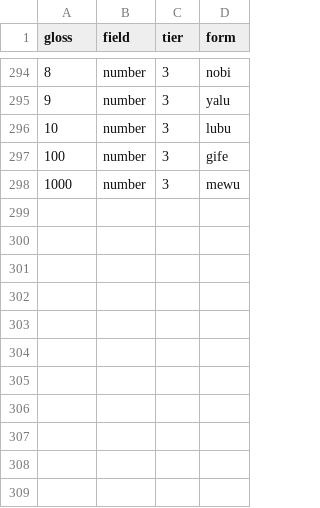
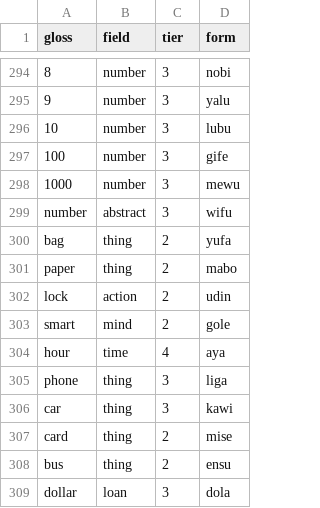
Before and after one commit to LilijoySkyseeker/apu-pi-we, a TSV file: data/lexicon.tsv, drawn as a sheet; only a part is shown, gaps mark what is left out; the diff names each change by its address in the sheet, - before the commit and + after, or states it on an @@ line.

```diff
--- a/data/lexicon.tsv
+++ b/data/lexicon.tsv
+row 299: number | abstract | 3 | wifu
+row 300: bag | thing | 2 | yufa
+row 301: paper | thing | 2 | mabo
+row 302: lock | action | 2 | udin
+row 303: smart | mind | 2 | gole
+row 304: hour | time | 4 | aya
+row 305: phone | thing | 3 | liga
+row 306: car | thing | 3 | kawi
+row 307: card | thing | 2 | mise
+row 308: bus | thing | 2 | ensu
+row 309: dollar | loan | 3 | dola
```
Also changed, not shown: data/antonyms.tsv, data/grammar.tsv, 8 other files.
